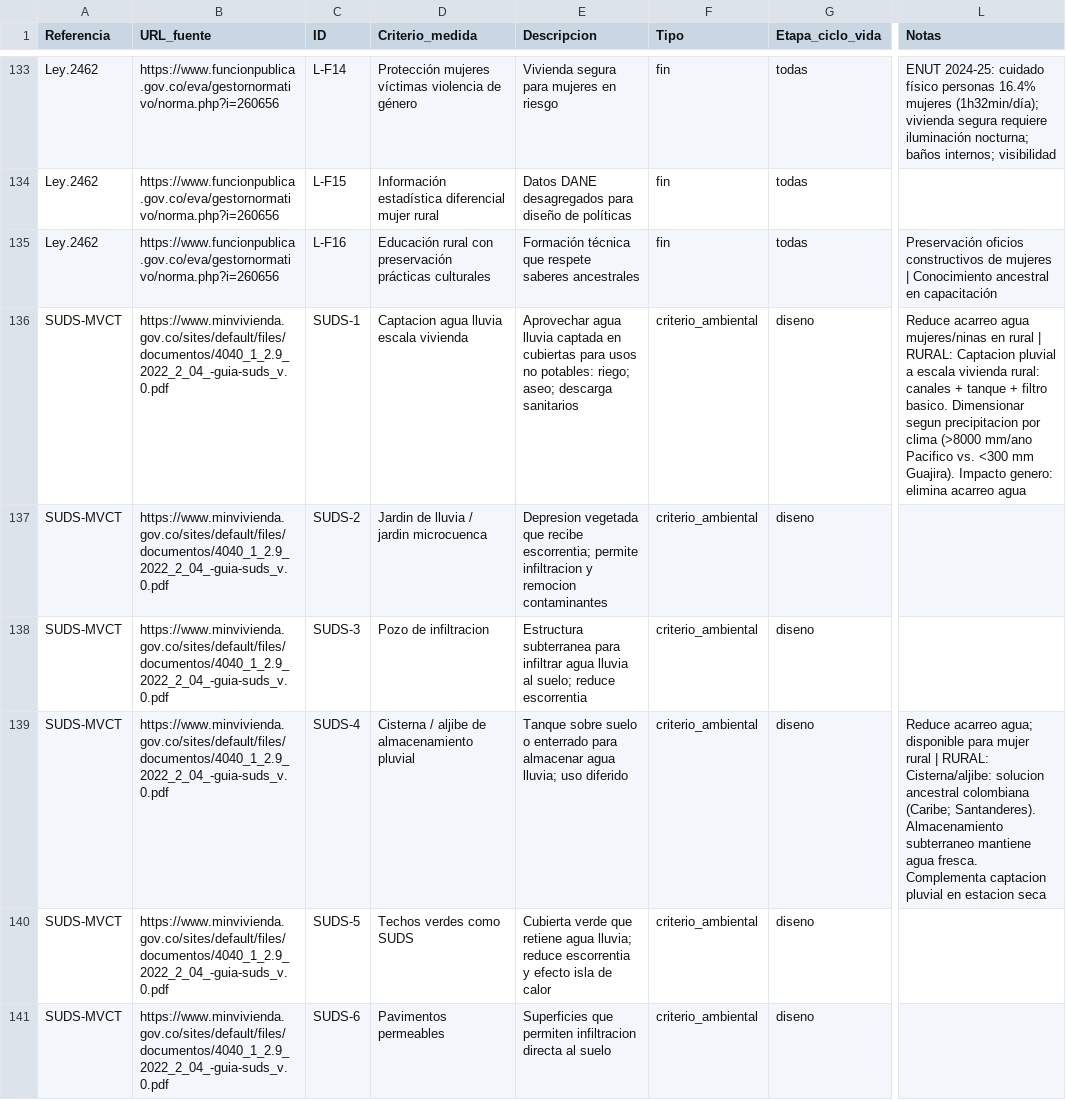
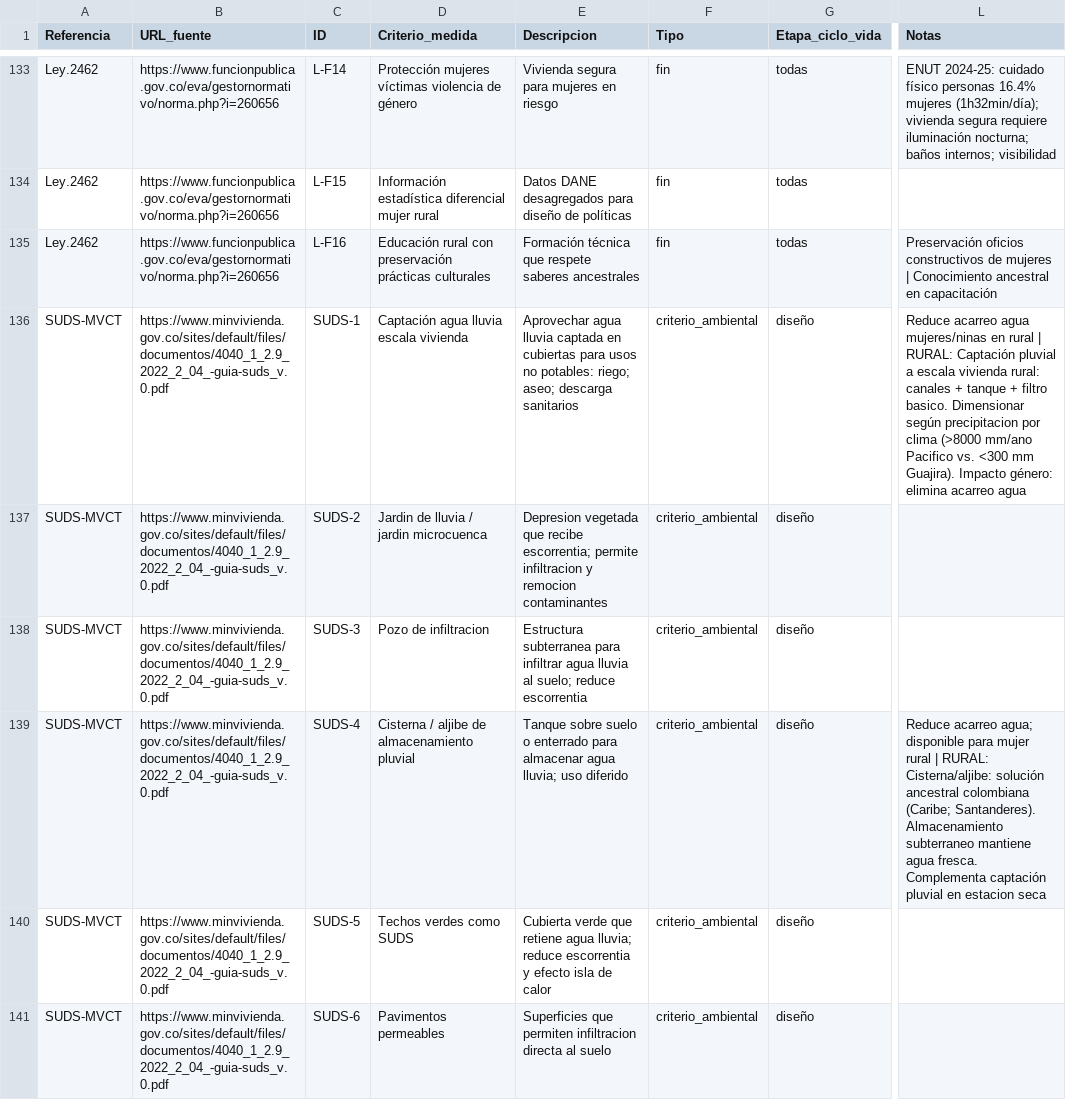
Before and after one commit to anamamoreno/Arquitectura-rural, a CSV file: docs/F0-Matriz_estandares_sostenibilidad.csv, drawn as a sheet; only a part is shown, gaps mark what is left out; the diff covers the shown part only; the diff names each change by its address in the sheet, - before the commit and + after, or states it on an @@ line.

Commit message:
Tildes M1, Tutorial v0.3, Resumen ejecutivo, mini-tutorial app local
M1 — Corrección de tildes:
- 211 ocurrencias corregidas en columnas de texto libre (Criterio_medida, Descripcion, Notas, Parametro_indicador): construcción, ventilación, energía, diseño, género, gestión, etc.
- 54 filas de Etapa_ciclo_vida normalizadas (operación, diseño, construcción, pre-diseño, extracción/manufactura) — había mezcla preexistente con/sin tildes
- Filas y referencias intactas (191 filas, 26 referencias)
- Categóricos de filtros (Tipo, Subsistema, Caracter_legal, Nivel_cumplimiento, Clima, etc.) NO modificados — preserva el filtrado de la app

Documentación:
- F0-Tutorial_Matriz_estandares.md v0.3 — actualizado a 191 filas, 26 referencias, 20 campos. Refleja URL_fuente, criterio_metodologico, valores Principal/Complementario/Transversal en ejes, nombres completos en Subsistema
- F0-Lista_referencias_y_aportes.md — corregida inconsistencia 189→191 filas en encabezado
- F0-Resumen_ejecutivo_avance.md (nuevo) v1.0 — resumen del estado actual del Producto 1 (estrategia, protocolo, matrices, glosario, app)
- Como_correr_app_local.md (nuevo) — mini-tutorial de despliegue local para nuevos usuarios (clone, venv, dependencias, lanzar, validar M2, troubleshooting)

```diff
--- a/docs/F0-Matriz_estandares_sostenibilidad.csv
+++ b/docs/F0-Matriz_estandares_sostenibilidad.csv
-D136 (Criterio_medida): Captacion agua lluvia escala vivienda
+D136 (Criterio_medida): Captación agua lluvia escala vivienda
-G136:G141 (Etapa_ciclo_vida): diseno
+G136:G141 (Etapa_ciclo_vida): diseño
-L136 (Notas): …| RURAL: Captacion pluvial a escala vivienda rural: canales + tanque + filtro basico. Dimensionar segun precipitacion por clima (>8000 mm/ano Pacifico vs. <300 mm Guajira). Impacto genero: elimina acarreo…
+L136 (Notas): …| RURAL: Captación pluvial a escala vivienda rural: canales + tanque + filtro basico. Dimensionar según precipitacion por clima (>8000 mm/ano Pacifico vs. <300 mm Guajira). Impacto género: elimina acarreo…
-L139 (Notas): …RURAL: Cisterna/aljibe: solucion ancestral colombiana (Caribe; Santanderes). Almacenamiento subterraneo mantiene agua fresca. Complementa captacion pluvial en…
+L139 (Notas): …RURAL: Cisterna/aljibe: solución ancestral colombiana (Caribe; Santanderes). Almacenamiento subterraneo mantiene agua fresca. Complementa captación pluvial en…
```
Also changed, not shown: 161 edited cells elsewhere in this file, 17 other files.
